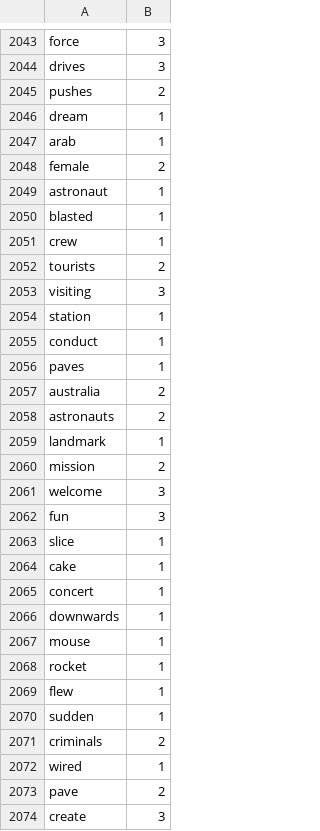
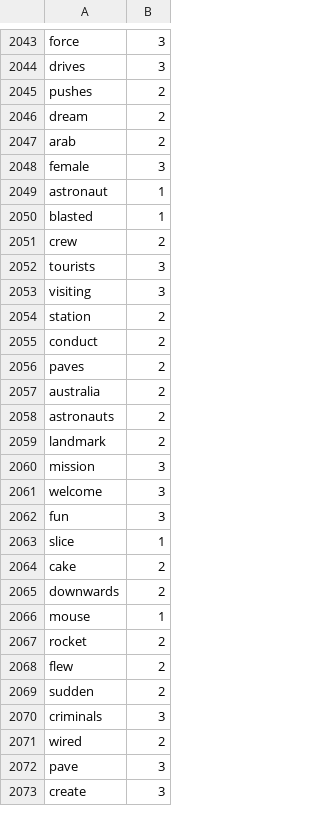
Before and after one commit to Elon-Mao/dictation, a CSV file: public/familiarWords.csv, drawn as a sheet; only a part is shown, gaps mark what is left out; the diff covers the shown part only.

```diff
--- a/public/familiarWords.csv
+++ b/public/familiarWords.csv
@@ -2045,17 +2045,17 @@ drives,3,
 pushes,2,
-dream,1,
-arab,1,
-female,2,
+dream,2,
+arab,2,
+female,3,
 astronaut,1,
 blasted,1,
-crew,1,
-tourists,2,
+crew,2,
+tourists,3,
 visiting,3,
-station,1,
-conduct,1,
-paves,1,
+station,2,
+conduct,2,
+paves,2,
 australia,2,
 astronauts,2,
-landmark,1,
-mission,2,
+landmark,2,
+mission,3,
 welcome,3,
@@ -2063,12 +2063,11 @@ fun,3,
 slice,1,
-cake,1,
-concert,1,
-downwards,1,
+cake,2,
+downwards,2,
 mouse,1,
-rocket,1,
-flew,1,
-sudden,1,
-criminals,2,
-wired,1,
-pave,2,
+rocket,2,
+flew,2,
+sudden,2,
+criminals,3,
+wired,2,
+pave,3,
 create,3,
```
Also changed, not shown: 8 added rows, 2 removed rows and 6 edited cells elsewhere in this file, 1 other file.
